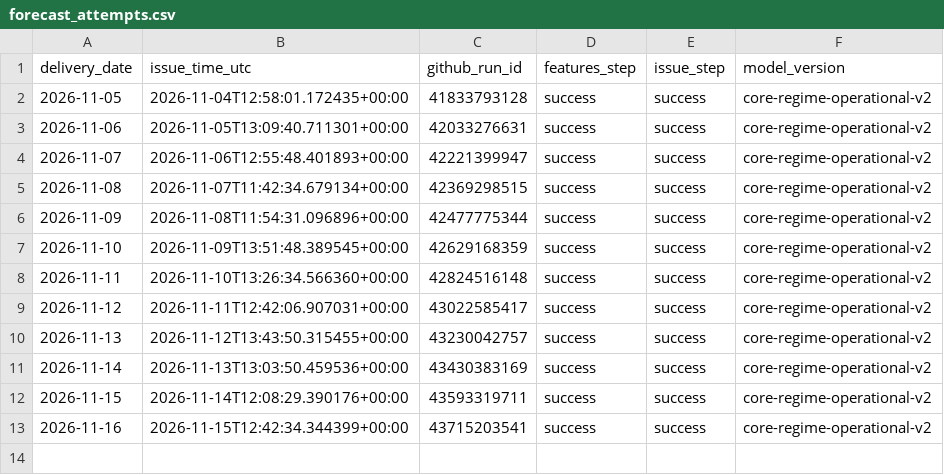
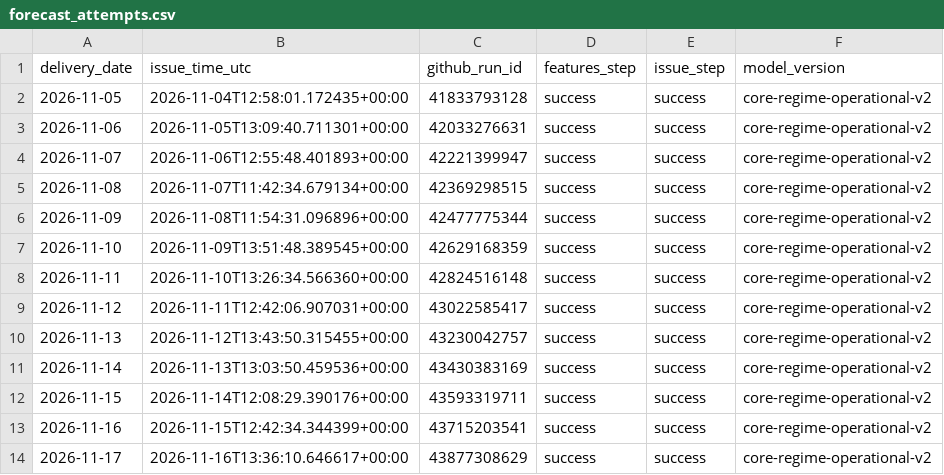
Before and after one commit to Evanssdas/GB-Platform-2, a CSV file: live/v2/forecast_attempts.csv, drawn as a sheet; the diff names each change by its address in the sheet, - before the commit and + after, or states it on an @@ line.

```diff
--- a/live/v2/forecast_attempts.csv
+++ b/live/v2/forecast_attempts.csv
+row 14: 2026-11-17 | 2026-11-16T13:36:10.646617+00:00 | 43877308629 | success | success | core-regime-operational-v2
```
Also changed, not shown: 2 other files.
